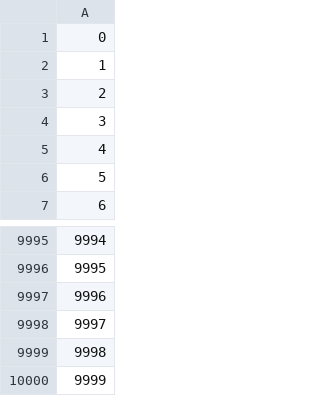
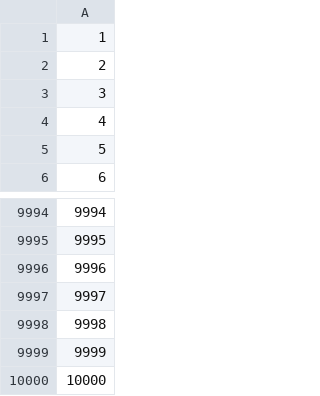
Before and after one commit to milcufootpoweder/CompareSortAlgo, a CSV file: best_case_10000.csv, drawn as a sheet; only a part is shown, gaps mark what is left out.

```diff
--- a/best_case_10000.csv
+++ b/best_case_10000.csv
@@ -1,2 +1 @@
-0
 1
@@ -10000 +9999,2 @@
 9999
+10000
```
Also changed, not shown: average_case_10000.csv, average_case_50000.csv, 6 other files.
